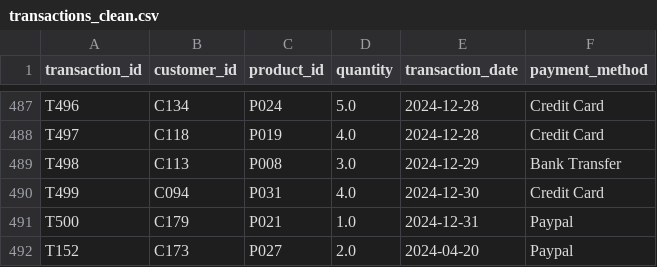
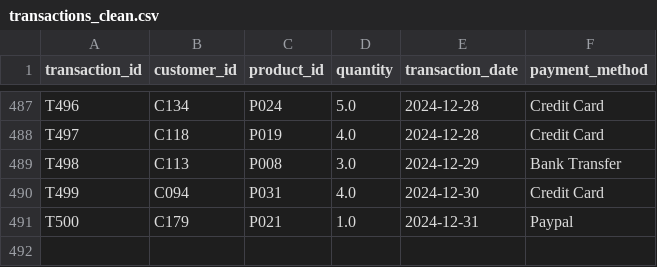
Before and after one commit to NikolozR/KIU-DS-Project2-Nikoloz-Rusishvili, a CSV file: data/cleaned/transactions_clean.csv, drawn as a sheet; only a part is shown, gaps mark what is left out; the diff names each change by its address in the sheet, - before the commit and + after, or states it on an @@ line.

```diff
--- a/data/cleaned/transactions_clean.csv
+++ b/data/cleaned/transactions_clean.csv
-row 492: T152 | C173 | P027 | 2.0 | 2024-04-20 | Paypal
```
Also changed, not shown: 2 other files.
